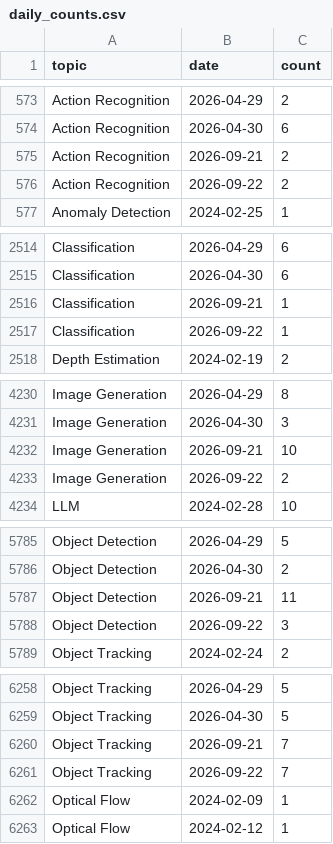
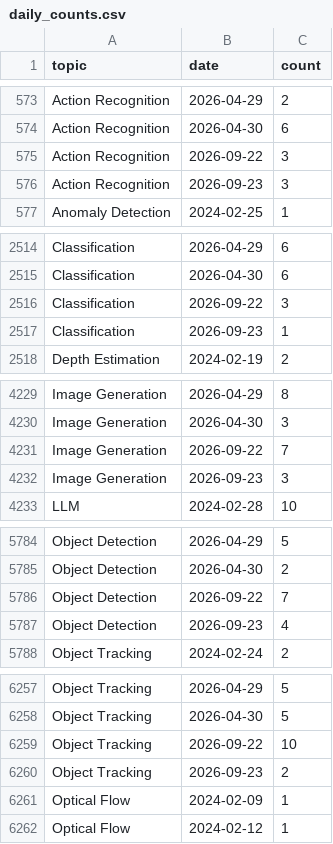
Before and after one commit to a541203686/paper-list, a CSV file: docs/analytics/data/daily_counts.csv, drawn as a sheet; only a part is shown, gaps mark what is left out; the diff covers the shown part only.

```diff
--- a/docs/analytics/data/daily_counts.csv
+++ b/docs/analytics/data/daily_counts.csv
@@ -574,4 +574,4 @@ Action Recognition,2026-04-29,2
 Action Recognition,2026-04-30,6
-Action Recognition,2026-09-21,2
-Action Recognition,2026-09-22,2
+Action Recognition,2026-09-22,3
+Action Recognition,2026-09-23,3
 Anomaly Detection,2024-02-25,1
@@ -2515,4 +2515,4 @@ Classification,2026-04-29,6
 Classification,2026-04-30,6
-Classification,2026-09-21,1
-Classification,2026-09-22,1
+Classification,2026-09-22,3
+Classification,2026-09-23,1
 Depth Estimation,2024-02-19,2
@@ -4231,4 +4230,4 @@ Image Generation,2026-04-29,8
 Image Generation,2026-04-30,3
-Image Generation,2026-09-21,10
-Image Generation,2026-09-22,2
+Image Generation,2026-09-22,7
+Image Generation,2026-09-23,3
 LLM,2024-02-28,10
@@ -5786,4 +5785,4 @@ Object Detection,2026-04-29,5
 Object Detection,2026-04-30,2
-Object Detection,2026-09-21,11
-Object Detection,2026-09-22,3
+Object Detection,2026-09-22,7
+Object Detection,2026-09-23,4
 Object Tracking,2024-02-24,2
@@ -6259,4 +6258,4 @@ Object Tracking,2026-04-29,5
 Object Tracking,2026-04-30,5
-Object Tracking,2026-09-21,7
-Object Tracking,2026-09-22,7
+Object Tracking,2026-09-22,10
+Object Tracking,2026-09-23,2
 Optical Flow,2024-02-09,1
```
Also changed, not shown: 6 added rows, 7 removed rows and 4 edited cells elsewhere in this file, docs/analytics/data/code_coverage_daily.csv, docs/analytics/data/code_coverage_monthly.csv, 50 other files.
